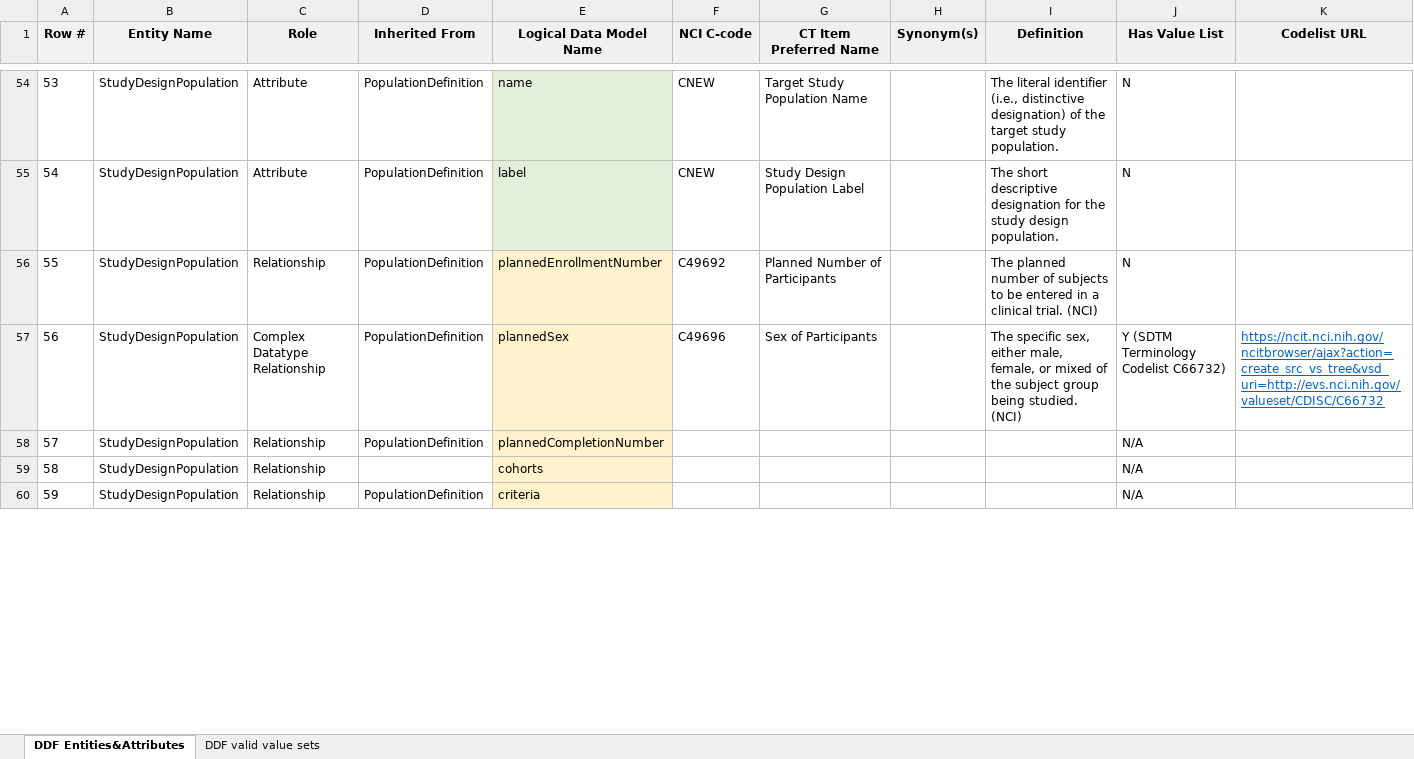
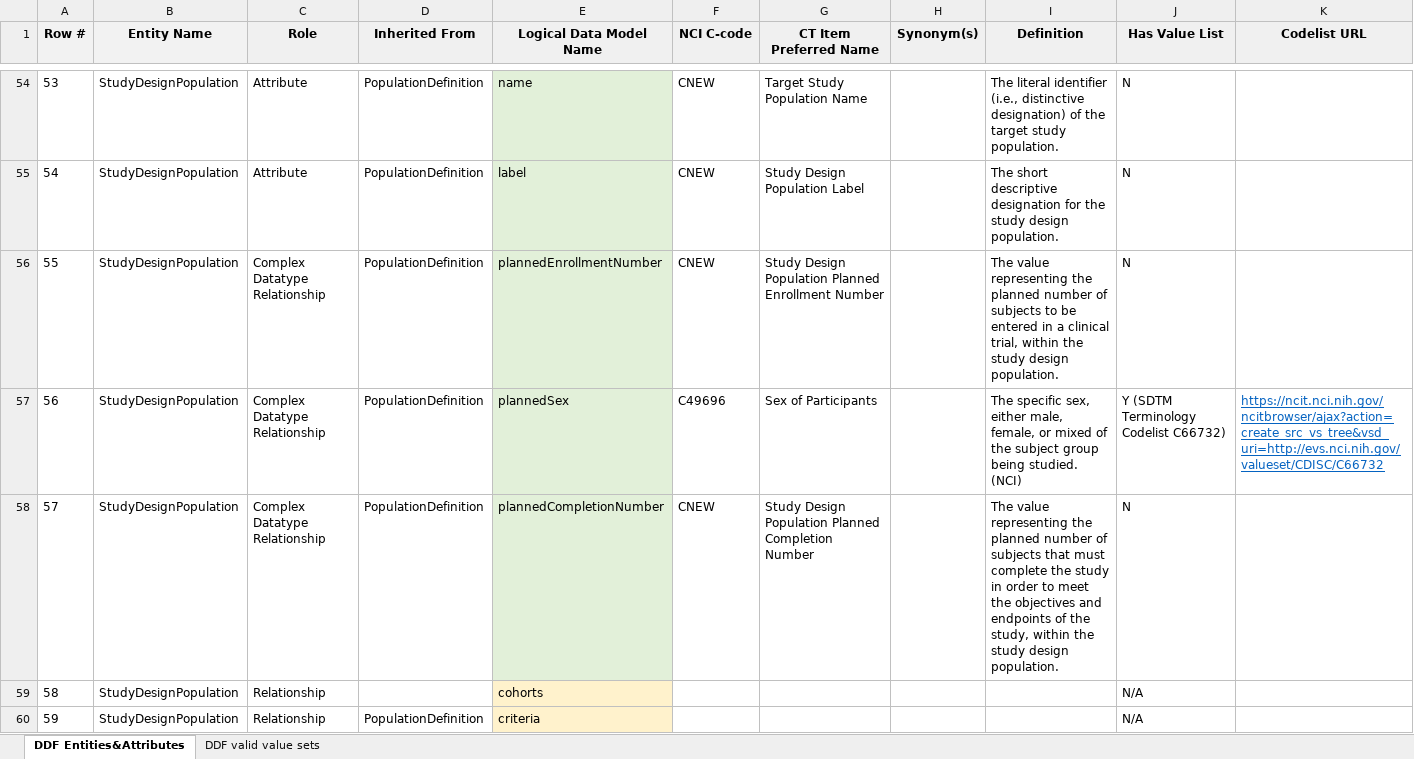
Before and after one commit to cdisc-org/DDF-RA, an Excel workbook: Deliverables/CT/USDM_CT.xlsx, sheet DDF Entities&Attributes, drawn as a sheet; only a part is shown, gaps mark what is left out; values as stored, in another font and other column widths than the file's, no borders; conditional formats not drawn; the diff covers the shown part only; the diff names each change by its address in the sheet, - before the commit and + after, or states it on an @@ line.

```diff
--- a/Deliverables/CT/USDM_CT.xlsx (sheet DDF Entities&Attributes)
+++ b/Deliverables/CT/USDM_CT.xlsx (sheet DDF Entities&Attributes)
-C56 (Role): Relationship
+C56 (Role): Complex Datatype Relationship
-E56:E58 fill: #FFF2CC
+E56:E58 fill: #E2F0D9
-F56 (NCI C-code): C49692
+F56 (NCI C-code): CNEW
-G56 (CT Item Preferred Name): Planned Number of Participants
+G56 (CT Item Preferred Name): Study Design Population Planned Enrollment Number
-I56 (Definition): The planned number of subjects to be entered in a clinical trial. (NCI)
+I56 (Definition): The value representing the planned number of subjects to be entered in a clinical trial, within the study design population.
-C58 (Role): Relationship
+C58 (Role): Complex Datatype Relationship
-F58 (NCI C-code): (empty)
+F58 (NCI C-code): CNEW
-G58 (CT Item Preferred Name): (empty)
+G58 (CT Item Preferred Name): Study Design Population Planned Completion Number
-I58 (Definition): (empty)
+I58 (Definition): The value representing the planned number of subjects that must complete the study in order to meet the objectives and endpoints of the study, within the study design population.
-J58 (Has Value List): N/A
+J58 (Has Value List): N
```
Also changed, not shown: 47 edited cells and cell formats elsewhere in this sheet, Deliverables/CT/USDM_CT_Changes.xlsx.
